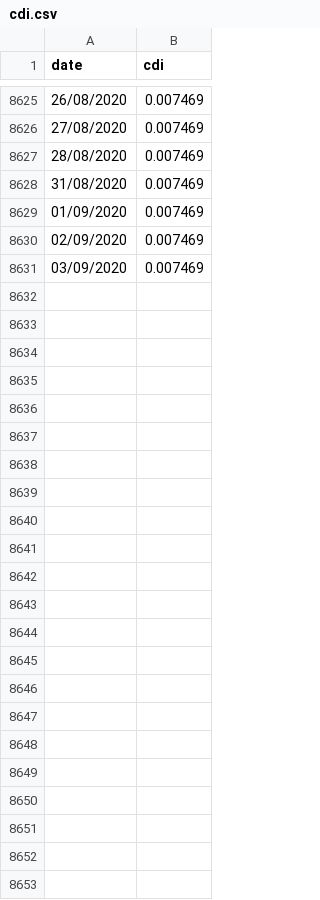
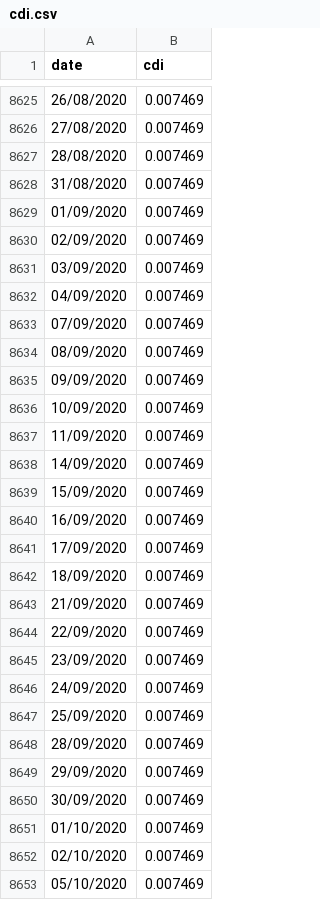
Before and after one commit to renatomello/portfolio-manager, a CSV file: interests/cdi.csv, drawn as a sheet; only a part is shown, gaps mark what is left out; the diff names each change by its address in the sheet, - before the commit and + after, or states it on an @@ line.

Commit message:
Up-to-date

```diff
--- a/interests/cdi.csv
+++ b/interests/cdi.csv
+row 8632: 04/09/2020 | 0.007469
+row 8633: 07/09/2020 | 0.007469
+row 8634: 08/09/2020 | 0.007469
+row 8635: 09/09/2020 | 0.007469
+row 8636: 10/09/2020 | 0.007469
+row 8637: 11/09/2020 | 0.007469
+row 8638: 14/09/2020 | 0.007469
+row 8639: 15/09/2020 | 0.007469
+row 8640: 16/09/2020 | 0.007469
+row 8641: 17/09/2020 | 0.007469
+row 8642: 18/09/2020 | 0.007469
+row 8643: 21/09/2020 | 0.007469
+row 8644: 22/09/2020 | 0.007469
+row 8645: 23/09/2020 | 0.007469
+row 8646: 24/09/2020 | 0.007469
+row 8647: 25/09/2020 | 0.007469
+row 8648: 28/09/2020 | 0.007469
+row 8649: 29/09/2020 | 0.007469
+row 8650: 30/09/2020 | 0.007469
+row 8651: 01/10/2020 | 0.007469
+row 8652: 02/10/2020 | 0.007469
+row 8653: 05/10/2020 | 0.007469
```
Also changed, not shown: interests/selic.csv.
